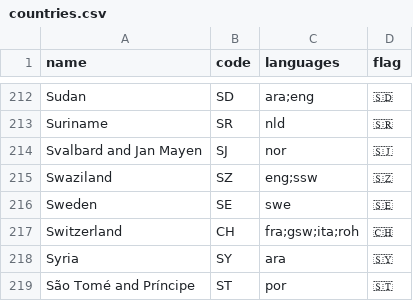
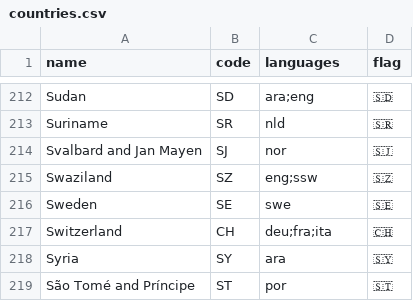
Before and after one commit to iptv-org/database, a CSV file: data/countries.csv, drawn as a sheet; only a part is shown, gaps mark what is left out.

Commit message:
Update countries.csv
https://github.com/iptv-org/epg/issues/1268

```diff
--- a/data/countries.csv
+++ b/data/countries.csv
@@ -216,3 +216,3 @@ Swaziland,SZ,eng;ssw,🇸🇿
 Sweden,SE,swe,🇸🇪
-Switzerland,CH,fra;gsw;ita;roh,🇨🇭
+Switzerland,CH,deu;fra;ita,🇨🇭
 Syria,SY,ara,🇸🇾
```
